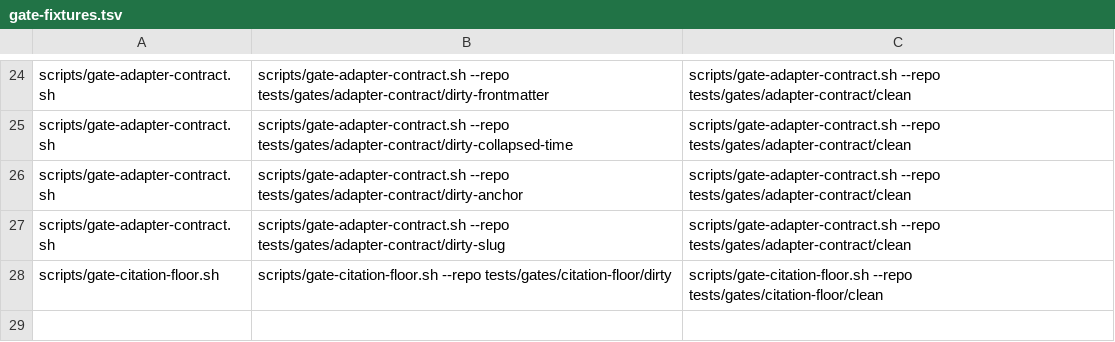
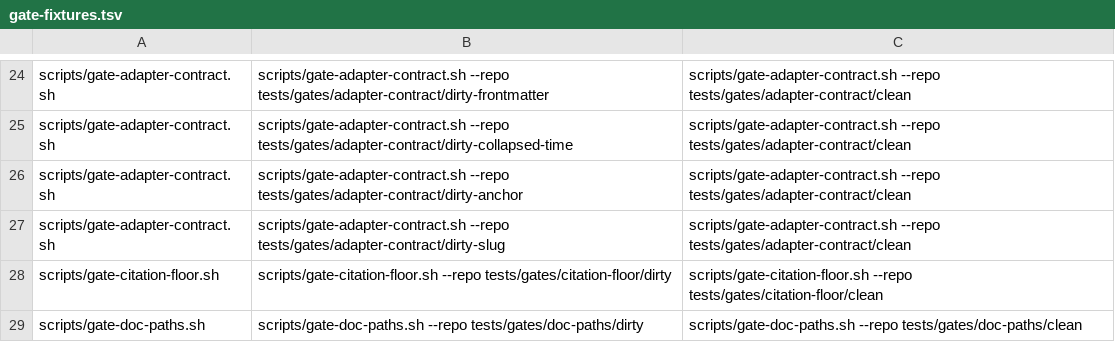
Before and after one commit to FrancyJGLisboa/llm-wiki-bootstrap, a TSV file: scripts/gate-fixtures.tsv, drawn as a sheet; only a part is shown, gaps mark what is left out.

```diff
--- a/scripts/gate-fixtures.tsv
+++ b/scripts/gate-fixtures.tsv
@@ -28 +28,2 @@ scripts/gate-adapter-contract.sh	scripts/gate-adapter-contract.sh --repo tests/g
 scripts/gate-citation-floor.sh	scripts/gate-citation-floor.sh --repo tests/gates/citation-floor/dirty	scripts/gate-citation-floor.sh --repo tests/gates/citation-floor/clean
+scripts/gate-doc-paths.sh	scripts/gate-doc-paths.sh --repo tests/gates/doc-paths/dirty	scripts/gate-doc-paths.sh --repo tests/gates/doc-paths/clean
```
Also changed, not shown: gates/baseline.tsv, 45 other files.
